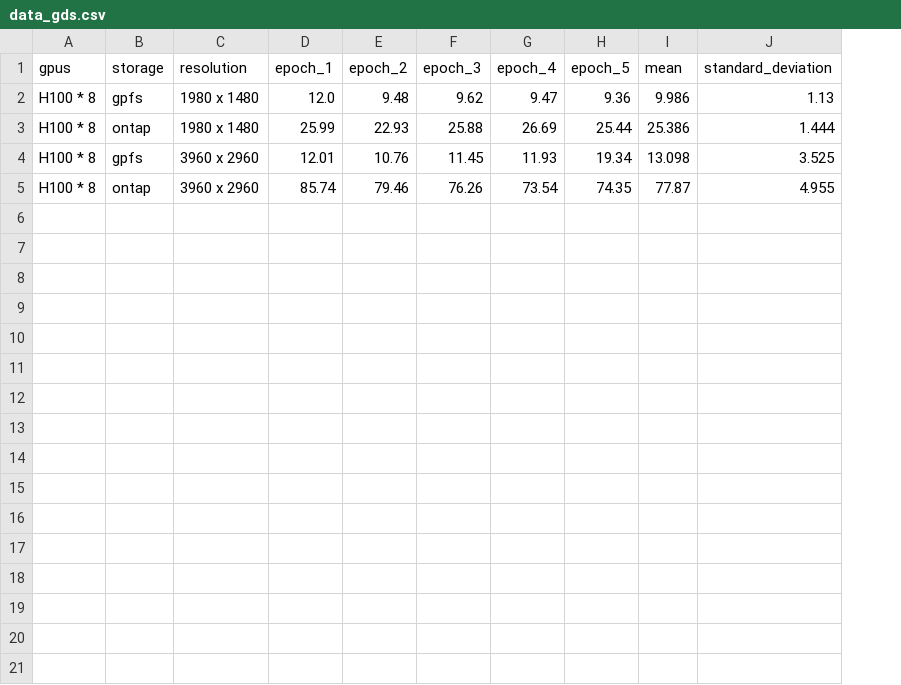
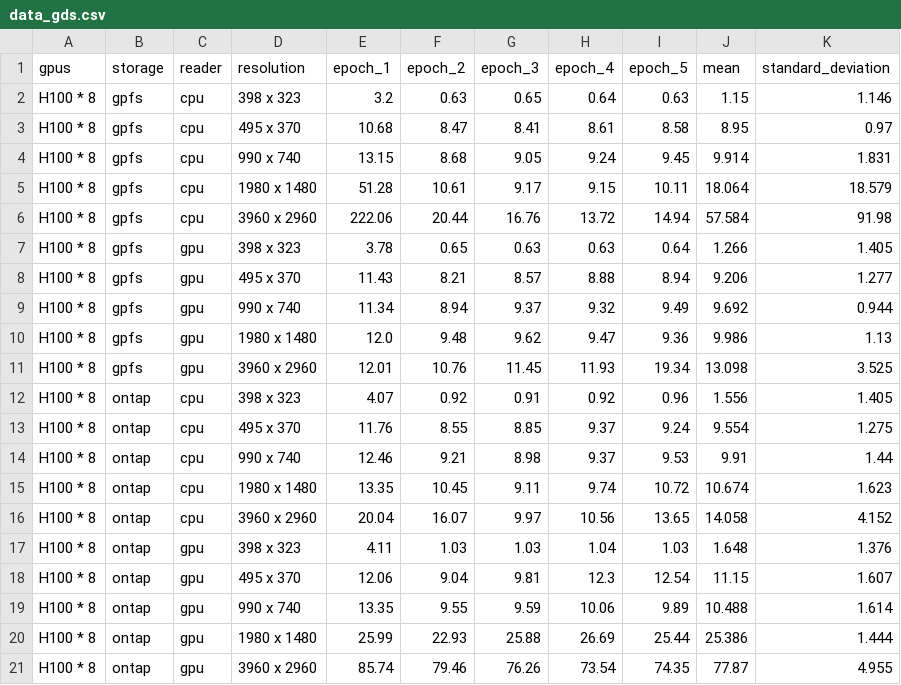
Before and after one commit to asdfry/image-classification, a CSV file: training/test_logs/gds/data_gds.csv, drawn as a sheet; the diff names each change by its address in the sheet, - before the commit and + after, or states it on an @@ line.

Commit message:
Add: add test logs about GDS

```diff
--- a/training/test_logs/gds/data_gds.csv
+++ b/training/test_logs/gds/data_gds.csv
+column C (reader), row 10: gpu; rows 20-21: gpu | gpu
+row 2: H100 * 8 | gpfs | cpu | 398 x 323 | 3.2 | 0.63 | 0.65 | 0.64 | 0.63 | 1.15 | 1.146
+row 3: H100 * 8 | gpfs | cpu | 495 x 370 | 10.68 | 8.47 | 8.41 | 8.61 | 8.58 | 8.95 | 0.97
+row 4: H100 * 8 | gpfs | cpu | 990 x 740 | 13.15 | 8.68 | 9.05 | 9.24 | 9.45 | 9.914 | 1.831
+row 5: H100 * 8 | gpfs | cpu | 1980 x 1480 | 51.28 | 10.61 | 9.17 | 9.15 | 10.11 | 18.064 | 18.579
+row 6: H100 * 8 | gpfs | cpu | 3960 x 2960 | 222.06 | 20.44 | 16.76 | 13.72 | 14.94 | 57.584 | 91.98
+row 7: H100 * 8 | gpfs | gpu | 398 x 323 | 3.78 | 0.65 | 0.63 | 0.63 | 0.64 | 1.266 | 1.405
+row 8: H100 * 8 | gpfs | gpu | 495 x 370 | 11.43 | 8.21 | 8.57 | 8.88 | 8.94 | 9.206 | 1.277
+row 9: H100 * 8 | gpfs | gpu | 990 x 740 | 11.34 | 8.94 | 9.37 | 9.32 | 9.49 | 9.692 | 0.944
@@ row 4 moved to row 11: H100 * 8 @@
+row 12: H100 * 8 | ontap | cpu | 398 x 323 | 4.07 | 0.92 | 0.91 | 0.92 | 0.96 | 1.556 | 1.405
+row 13: H100 * 8 | ontap | cpu | 495 x 370 | 11.76 | 8.55 | 8.85 | 9.37 | 9.24 | 9.554 | 1.275
+row 14: H100 * 8 | ontap | cpu | 990 x 740 | 12.46 | 9.21 | 8.98 | 9.37 | 9.53 | 9.91 | 1.44
+row 15: H100 * 8 | ontap | cpu | 1980 x 1480 | 13.35 | 10.45 | 9.11 | 9.74 | 10.72 | 10.674 | 1.623
+row 16: H100 * 8 | ontap | cpu | 3960 x 2960 | 20.04 | 16.07 | 9.97 | 10.56 | 13.65 | 14.058 | 4.152
+row 17: H100 * 8 | ontap | gpu | 398 x 323 | 4.11 | 1.03 | 1.03 | 1.04 | 1.03 | 1.648 | 1.376
+row 18: H100 * 8 | ontap | gpu | 495 x 370 | 12.06 | 9.04 | 9.81 | 12.3 | 12.54 | 11.15 | 1.607
+row 19: H100 * 8 | ontap | gpu | 990 x 740 | 13.35 | 9.55 | 9.59 | 10.06 | 9.89 | 10.488 | 1.614
```
Also changed, not shown: 17 other files.
